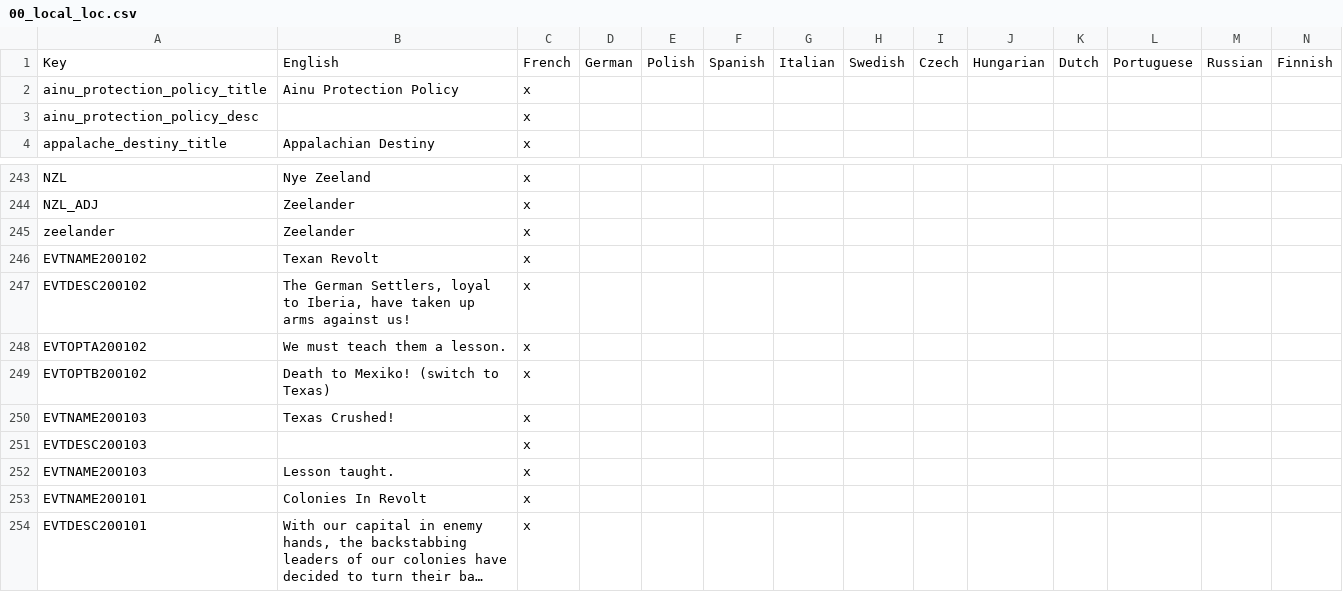
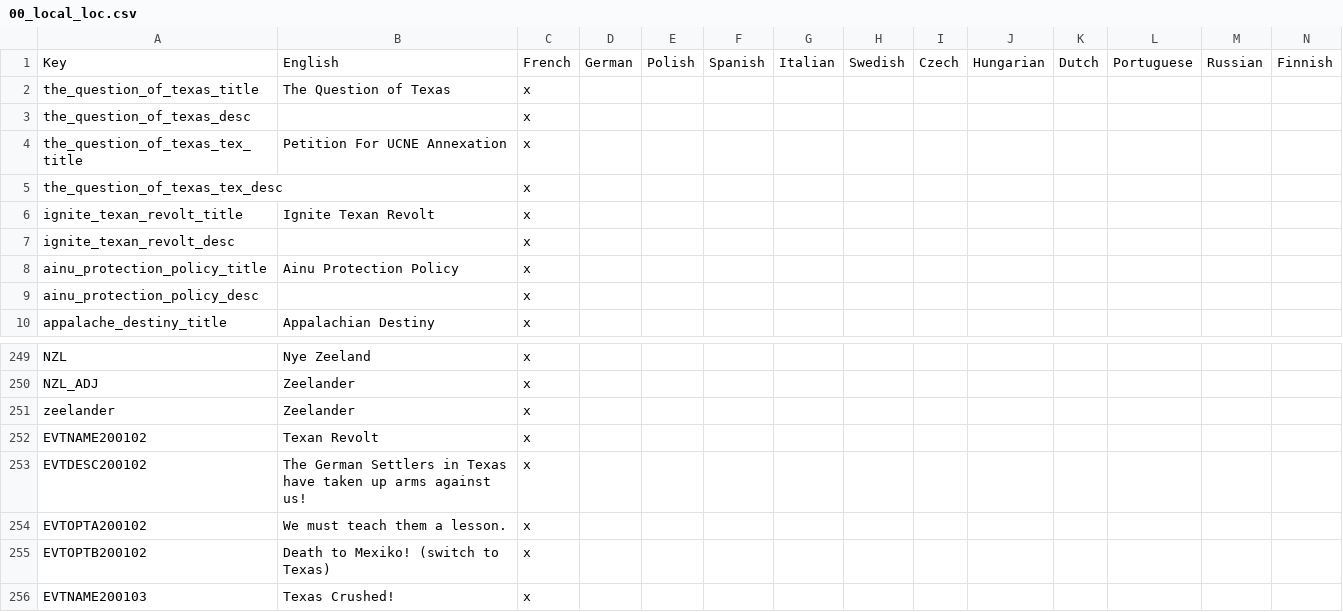
Before and after one commit to Remis932/Frederick-s-Nightmare-Mod, a CSV file: localisation/00_local_loc.csv, drawn as a sheet; only a part is shown, gaps mark what is left out; the shorter side is filled out with more unchanged rows; long unchanged cells end in …; addresses are those after the commit; the diff names each change by its address in the sheet, - before the commit and + after, or states it on an @@ line.

```diff
--- a/localisation/00_local_loc.csv
+++ b/localisation/00_local_loc.csv
+row 2: the_question_of_texas_title | The Question of Texas | x
+row 3: the_question_of_texas_desc |  | x
+row 4: the_question_of_texas_tex_title | Petition For UCNE Annexation | x
+row 5: the_question_of_texas_tex_desc |  | x
+row 6: ignite_texan_revolt_title | Ignite Texan Revolt | x
+row 7: ignite_texan_revolt_desc |  | x
-B253: The German Settlers, loyal to Iberia, have taken…
+B253: The German Settlers in Texas have taken…
```
Also changed, not shown: 3 other files.
